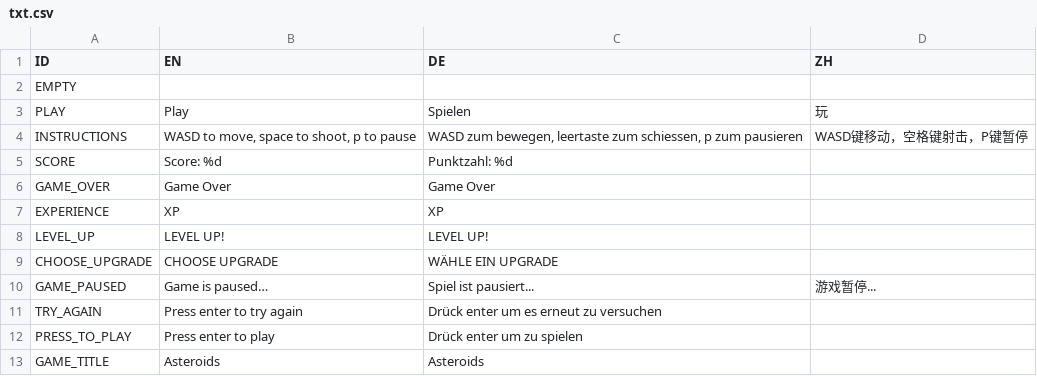
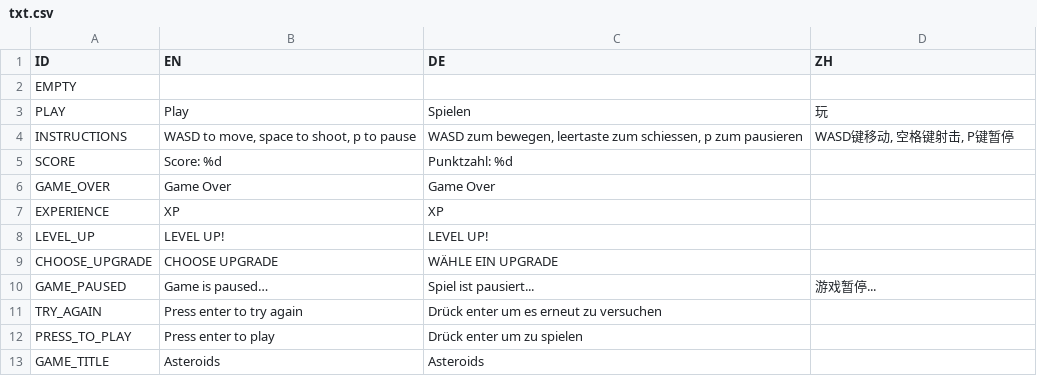
Before and after one commit to tamirre/asteroids, a CSV file: txt.csv, drawn as a sheet.

```diff
--- a/txt.csv
+++ b/txt.csv
@@ -3,3 +3,3 @@ EMPTY,,,
 PLAY,Play,Spielen,玩
-INSTRUCTIONS,"WASD to move, space to shoot, p to pause","WASD zum bewegen, leertaste zum schiessen, p zum pausieren",WASD键移动，空格键射击，P键暂停
+INSTRUCTIONS,"WASD to move, space to shoot, p to pause","WASD zum bewegen, leertaste zum schiessen, p zum pausieren","WASD键移动, 空格键射击, P键暂停"
 SCORE,Score: %d,Punktzahl: %d,
```
Also changed, not shown: 8 other files.
